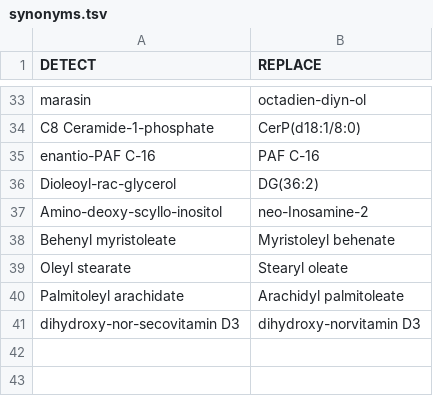
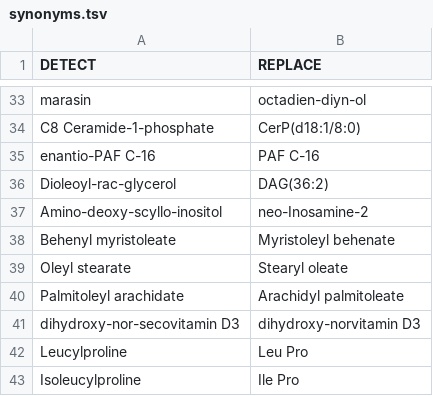
Before and after one commit to CNIC-Proteomics/TurboPutative-2, a TSV file: TPProcesser/REname/data/synonyms.tsv, drawn as a sheet; only a part is shown, gaps mark what is left out.

```diff
--- a/TPProcesser/REname/data/synonyms.tsv
+++ b/TPProcesser/REname/data/synonyms.tsv
@@ -35,3 +35,3 @@ C8 Ceramide-1-phosphate	CerP(d18:1/8:0)
 enantio-PAF C-16	PAF C-16
-Dioleoyl-rac-glycerol	DG(36:2)
+Dioleoyl-rac-glycerol	DAG(36:2)
 Amino-deoxy-scyllo-inositol	neo-Inosamine-2
@@ -41 +41,3 @@ Palmitoleyl arachidate	Arachidyl palmitoleate
 dihydroxy-nor-secovitamin D3	dihydroxy-norvitamin D3
+Leucylproline	Leu Pro
+Isoleucylproline	Ile Pro
```
Also changed, not shown: 31 other files.
